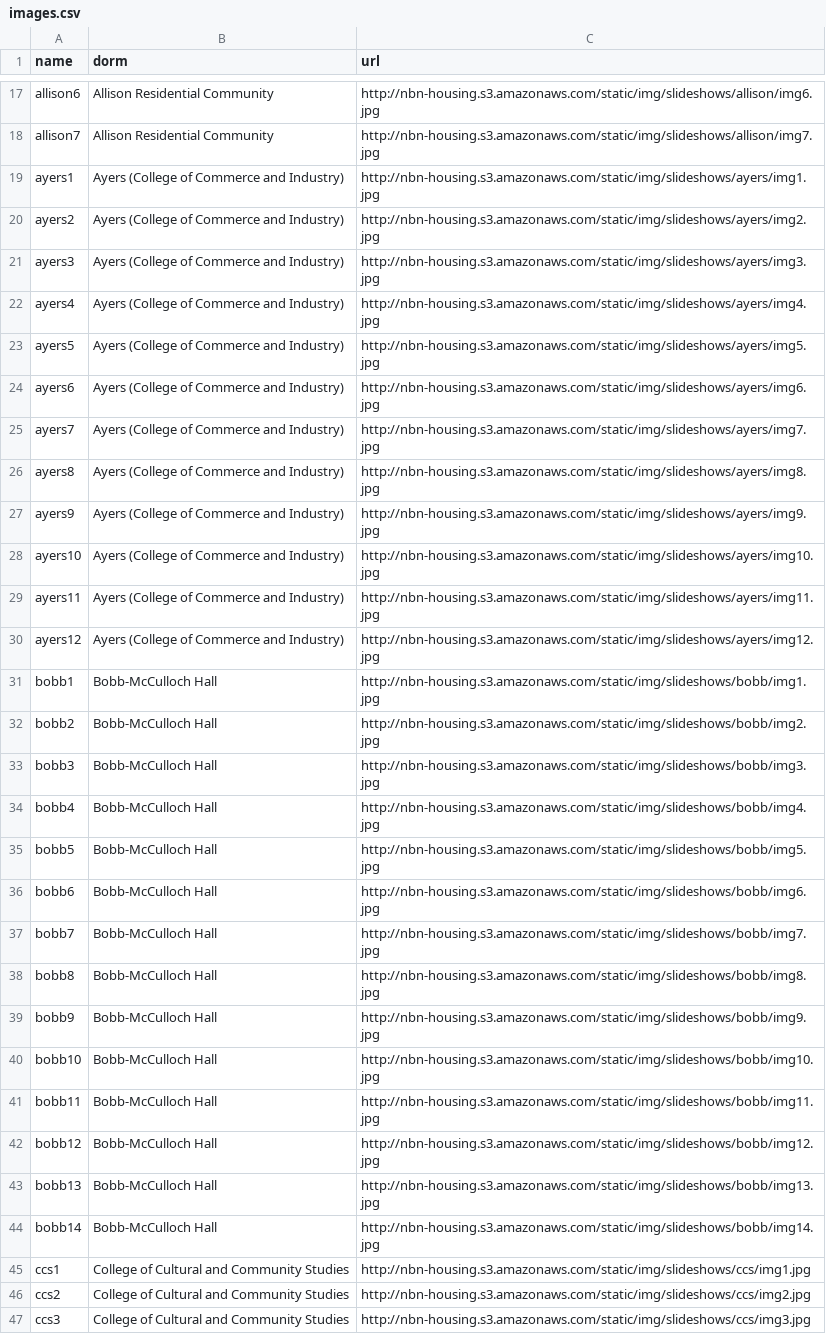
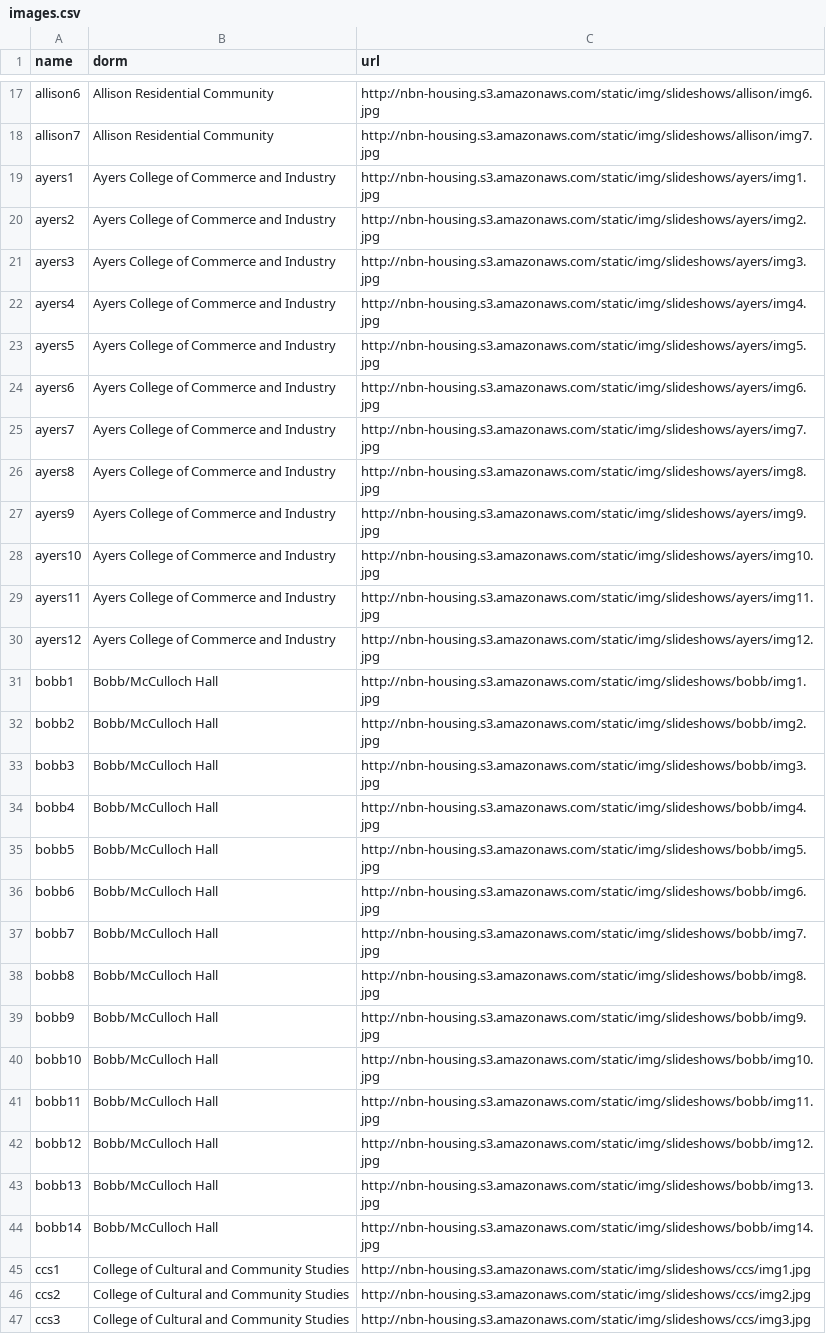
Before and after one commit to TylerFisher/housing-guide, a CSV file: housing/csv/images.csv, drawn as a sheet; only a part is shown, gaps mark what is left out; the diff names each change by its address in the sheet, - before the commit and + after, or states it on an @@ line.

Commit message:
Ayers, Bobb in images.csv

```diff
--- a/housing/csv/images.csv
+++ b/housing/csv/images.csv
-B19:B30 (dorm): Ayers (College of Commerce and Industry)
+B19:B30 (dorm): Ayers College of Commerce and Industry
-B31:B44 (dorm): Bobb-McCulloch Hall
+B31:B44 (dorm): Bobb/McCulloch Hall
```
